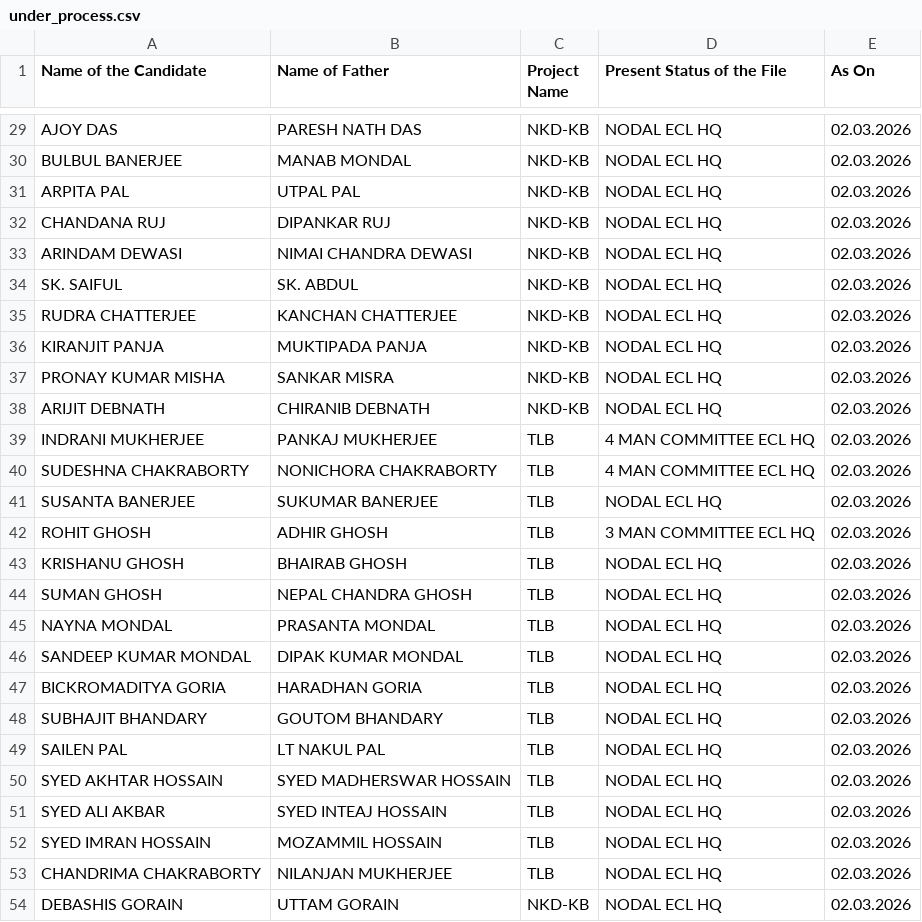
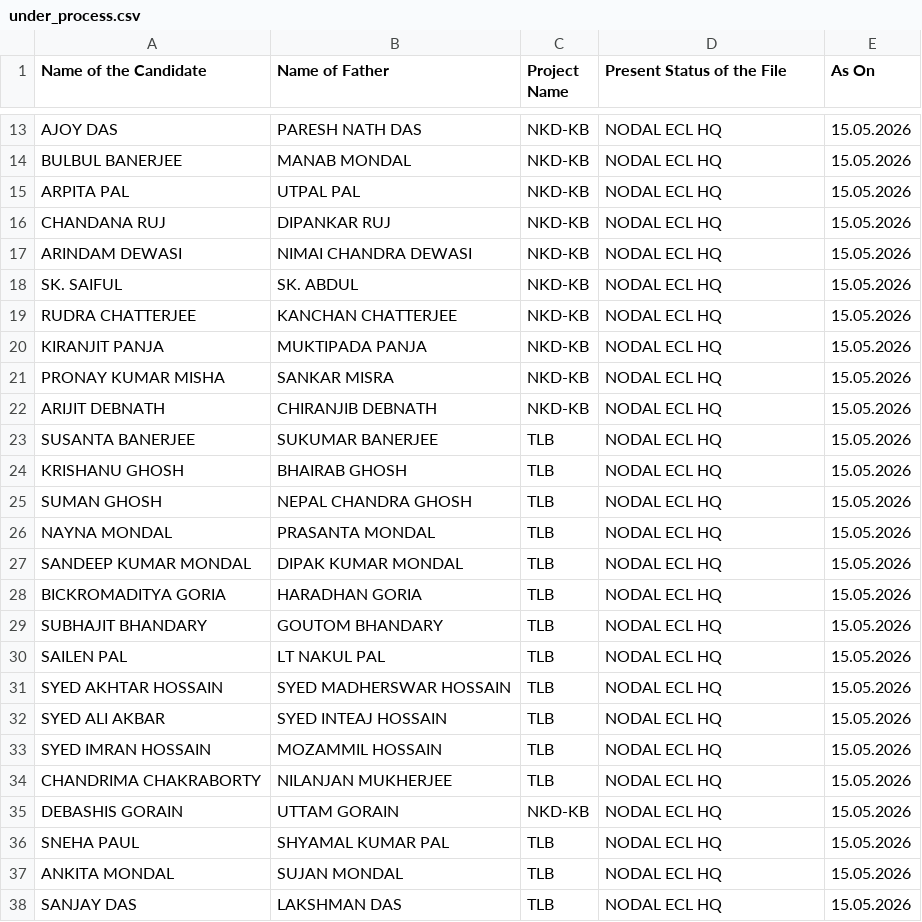
Before and after one commit to BankolaArea/BankolaArea.github.io, a CSV file: Land_Employment_File/data/under_process.csv, drawn as a sheet; only a part is shown, gaps mark what is left out; removed rows and columns are numbered as before the commit, all else as after; the diff covers the shown part only; the diff names each change by its address in the sheet, - before the commit and + after, or states it on an @@ line.

```diff
--- a/Land_Employment_File/data/under_process.csv
+++ b/Land_Employment_File/data/under_process.csv
-E13:E22 (As On): 02.03.2026
+E13:E22 (As On): 15.05.2026
-B22 (Name of Father): CHIRANIB DEBNATH
+B22 (Name of Father): CHIRANJIB DEBNATH
-row 39: INDRANI MUKHERJEE | PANKAJ MUKHERJEE | TLB | 4 MAN COMMITTEE ECL HQ | 02.03.2026
-row 40: SUDESHNA CHAKRABORTY | NONICHORA CHAKRABORTY | TLB | 4 MAN COMMITTEE ECL HQ | 02.03.2026
-E23 (As On): 02.03.2026
+E23 (As On): 15.05.2026
-row 42: ROHIT GHOSH | ADHIR GHOSH | TLB | 3 MAN COMMITTEE ECL HQ | 02.03.2026
-E24:E35 (As On): 02.03.2026
+E24:E35 (As On): 15.05.2026
+row 36: SNEHA PAUL | SHYAMAL KUMAR PAL | TLB | NODAL ECL HQ | 15.05.2026
+row 37: ANKITA MONDAL | SUJAN MONDAL | TLB | NODAL ECL HQ | 15.05.2026
+row 38: SANJAY DAS | LAKSHMAN DAS | TLB | NODAL ECL HQ | 15.05.2026
```
Also changed, not shown: 16 removed rows and 13 edited cells elsewhere in this file, Land_Employment_File/data/approved.csv.
